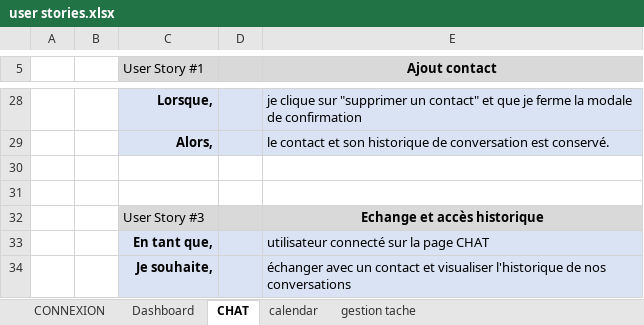
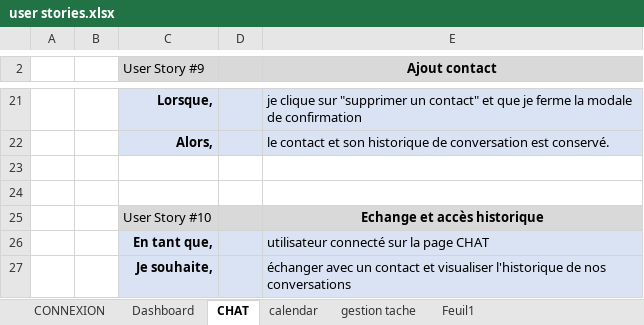
Before and after one commit to JimmyDef/Projet-LearnAtHome, an Excel workbook: user stories.xlsx, sheet CHAT, drawn as a sheet; only a part is shown, gaps mark what is left out; values as stored, in another font and other column widths than the file's, no borders; addresses are those after the commit; the diff covers the shown part only; the diff names each change by its address in the sheet, - before the commit and + after, or states it on an @@ line.

```diff
--- a/user stories.xlsx (sheet CHAT)
+++ b/user stories.xlsx (sheet CHAT)
+sheet tab: Feuil1
-C2: User Story #1
+C2: User Story #9
-C25 (User Story #9): User Story #3
+C25 (User Story #9): User Story #10
```
Also changed, not shown: 1 added row, 8 removed rows and 4 edited cells elsewhere in this sheet, sheet calendar, sheet gestion tache, sheet Dashboard, sheet CONNEXION, 12 other files.
